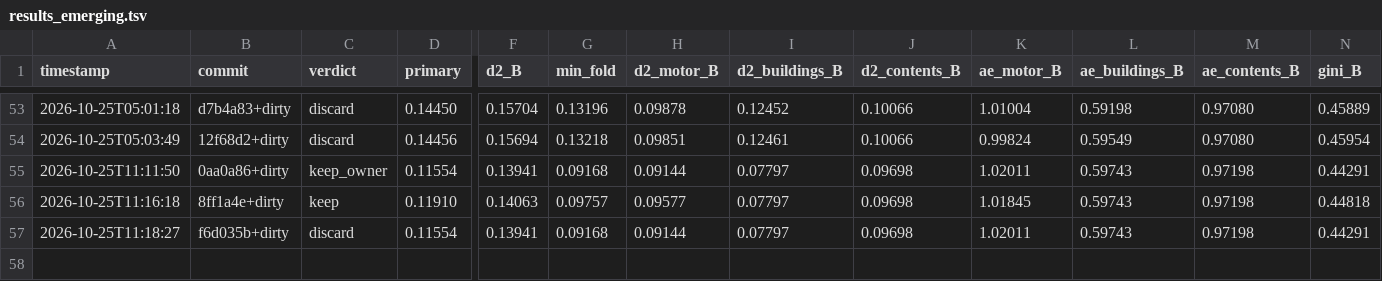
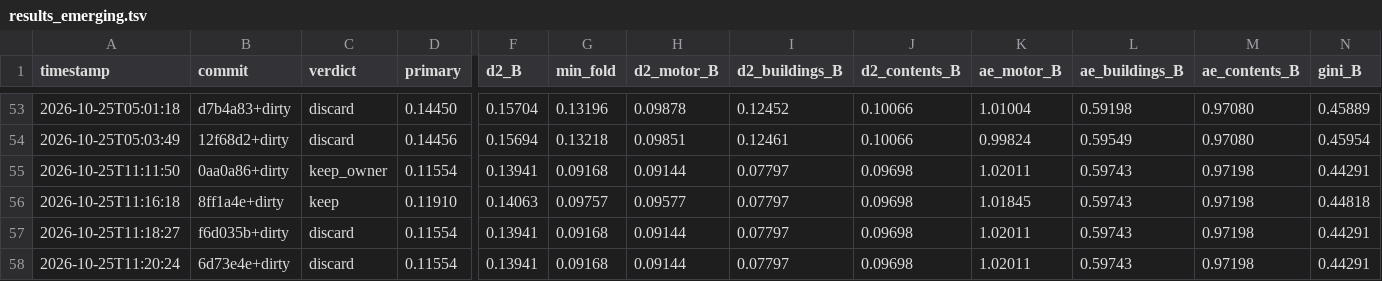
Before and after one commit to farmcoding/iaa-hackathon-2026, a TSV file: results_emerging.tsv, drawn as a sheet; only a part is shown, gaps mark what is left out; rows hold the shown columns only; the diff names each change by its address in the sheet, - before the commit and + after, or states it on an @@ line.

Commit message:
loop log: iteration 3 discard

```diff
--- a/results_emerging.tsv
+++ b/results_emerging.tsv
+row 58: 2026-10-25T11:20:24 | 6d73e4e+dirty | discard | 0.11554 | 0.13941 | 0.09168 | 0.09144 | 0.07797 | 0.09698 | 1.02011 | 0.59743 | 0.97198 | 0.44291
```
Also changed, not shown: 2 other files.
